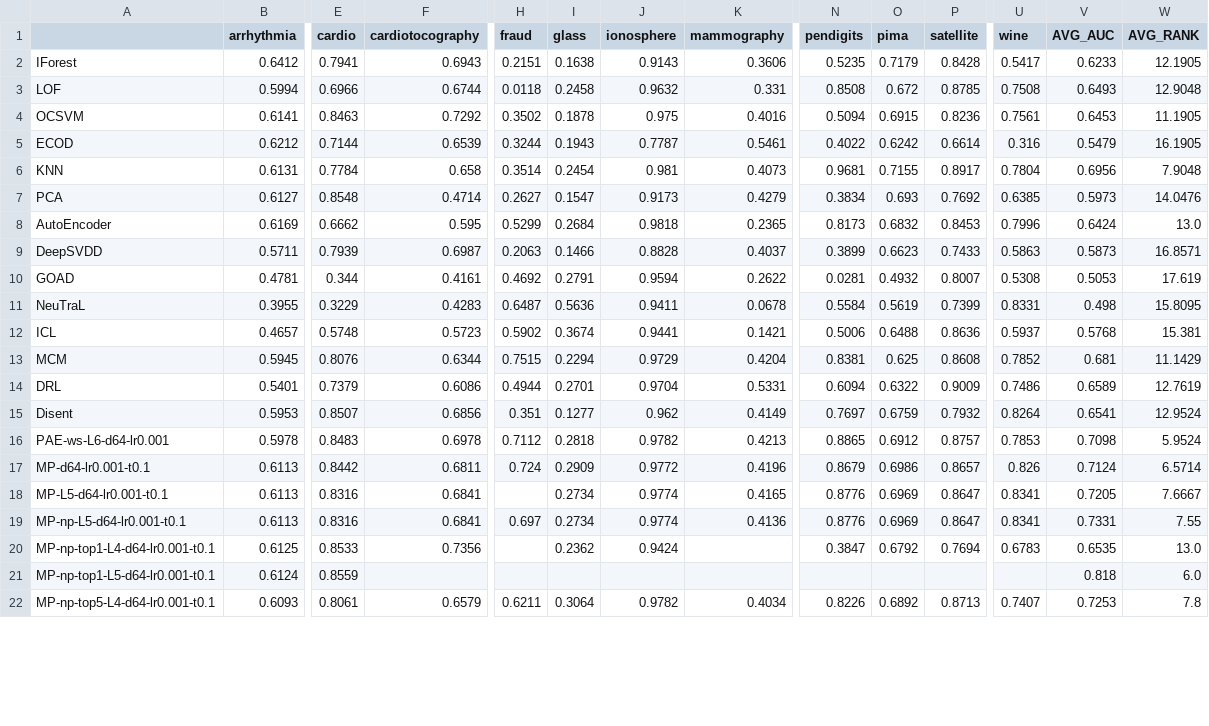
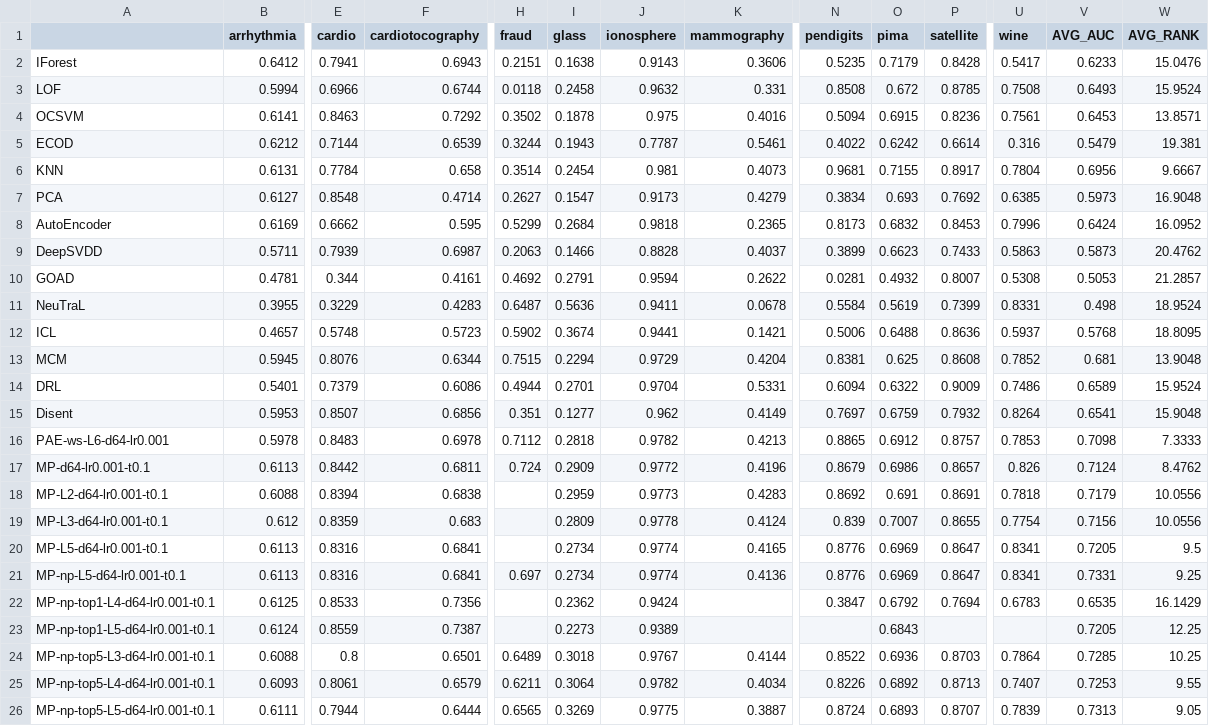
Before and after one commit to Cheol-Will/perceiver-ad, a CSV file: metrics/ratio_1.0_AUCPR.csv, drawn as a sheet; only a part is shown, gaps mark what is left out; addresses are those after the commit; rows hold the shown columns only; the diff covers the shown part only; the diff names each change by its address in the sheet, - before the commit and + after, or states it on an @@ line.

```diff
--- a/metrics/ratio_1.0_AUCPR.csv
+++ b/metrics/ratio_1.0_AUCPR.csv
-W2 (AVG_RANK): 12.1905
+W2 (AVG_RANK): 15.0476
-W3 (AVG_RANK): 12.9048
+W3 (AVG_RANK): 15.9524
-W4 (AVG_RANK): 11.1905
+W4 (AVG_RANK): 13.8571
-W5 (AVG_RANK): 16.1905
+W5 (AVG_RANK): 19.381
-W6 (AVG_RANK): 7.9048
+W6 (AVG_RANK): 9.6667
-W7 (AVG_RANK): 14.0476
+W7 (AVG_RANK): 16.9048
-W8 (AVG_RANK): 13.0
+W8 (AVG_RANK): 16.0952
-W9 (AVG_RANK): 16.8571
+W9 (AVG_RANK): 20.4762
-W10 (AVG_RANK): 17.619
+W10 (AVG_RANK): 21.2857
-W11 (AVG_RANK): 15.8095
+W11 (AVG_RANK): 18.9524
-W12 (AVG_RANK): 15.381
+W12 (AVG_RANK): 18.8095
-W13 (AVG_RANK): 11.1429
+W13 (AVG_RANK): 13.9048
-W14 (AVG_RANK): 12.7619
+W14 (AVG_RANK): 15.9524
-W15 (AVG_RANK): 12.9524
+W15 (AVG_RANK): 15.9048
-W16 (AVG_RANK): 5.9524
+W16 (AVG_RANK): 7.3333
-W17 (AVG_RANK): 6.5714
+W17 (AVG_RANK): 8.4762
+row 18: MP-L2-d64-lr0.001-t0.1 | 0.6088 | 0.8394 | 0.6838 |  | 0.2959 | 0.9773 | 0.4283 | 0.8692 | 0.691 | 0.8691 | 0.7818 | 0.7179 | 10.0556
+row 19: MP-L3-d64-lr0.001-t0.1 | 0.612 | 0.8359 | 0.683 |  | 0.2809 | 0.9778 | 0.4124 | 0.839 | 0.7007 | 0.8655 | 0.7754 | 0.7156 | 10.0556
-W20 (AVG_RANK): 7.6667
+W20 (AVG_RANK): 9.5
-W21 (AVG_RANK): 7.55
+W21 (AVG_RANK): 9.25
-W22 (AVG_RANK): 13.0
+W22 (AVG_RANK): 16.1429
-F23 (cardiotocography): (empty)
+F23 (cardiotocography): 0.7387
-I23 (glass): (empty)
+I23 (glass): 0.2273
-J23 (ionosphere): (empty)
+J23 (ionosphere): 0.9389
-O23 (pima): (empty)
+O23 (pima): 0.6843
-V23 (AVG_AUC): 0.818
+V23 (AVG_AUC): 0.7205
-W23 (AVG_RANK): 6.0
+W23 (AVG_RANK): 12.25
+row 24: MP-np-top5-L3-d64-lr0.001-t0.1 | 0.6088 | 0.8 | 0.6501 | 0.6489 | 0.3018 | 0.9767 | 0.4144 | 0.8522 | 0.6936 | 0.8703 | 0.7864 | 0.7285 | 10.25
-W25 (AVG_RANK): 7.8
+W25 (AVG_RANK): 9.55
+row 26: MP-np-top5-L5-d64-lr0.001-t0.1 | 0.6111 | 0.7944 | 0.6444 | 0.6565 | 0.3269 | 0.9775 | 0.3887 | 0.8724 | 0.6893 | 0.8707 | 0.7839 | 0.7313 | 9.05
```
Also changed, not shown: 7 edited cells elsewhere in this file, metrics/ratio_1.0_AUCPR_T.csv, metrics/ratio_1.0_AUCROC.csv, 2 other files.
